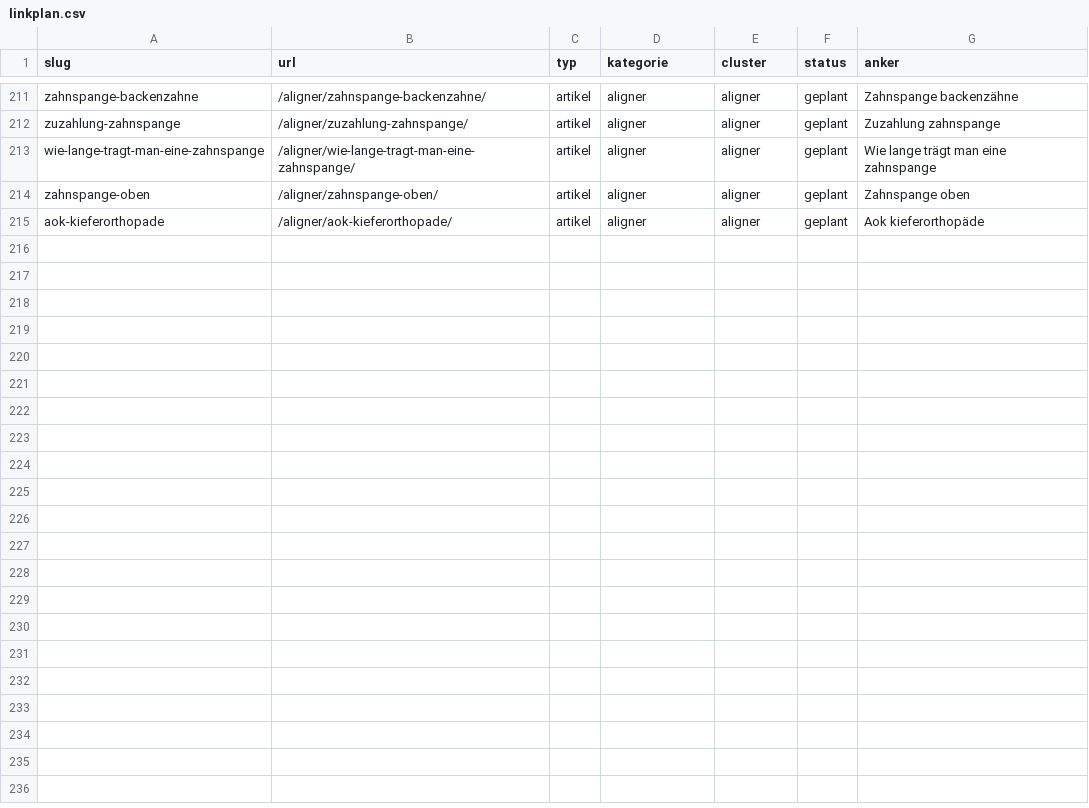
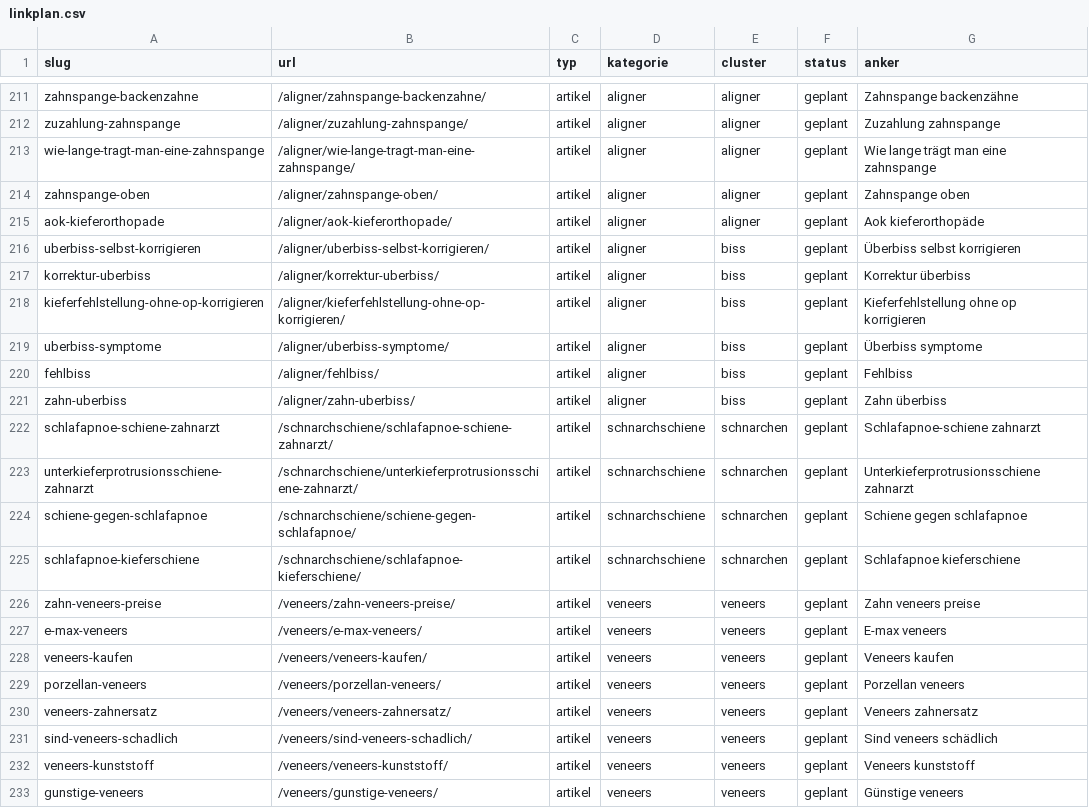
Before and after one commit to nerudasson/kieferblickmarketing, a CSV file: daten/linkplan.csv, drawn as a sheet; only a part is shown, gaps mark what is left out; the diff names each change by its address in the sheet, - before the commit and + after, or states it on an @@ line.

```diff
--- a/daten/linkplan.csv
+++ b/daten/linkplan.csv
+row 216: uberbiss-selbst-korrigieren | /aligner/uberbiss-selbst-korrigieren/ | artikel | aligner | biss | geplant | Überbiss selbst korrigieren
+row 217: korrektur-uberbiss | /aligner/korrektur-uberbiss/ | artikel | aligner | biss | geplant | Korrektur überbiss
+row 218: kieferfehlstellung-ohne-op-korrigieren | /aligner/kieferfehlstellung-ohne-op-korrigieren/ | artikel | aligner | biss | geplant | Kieferfehlstellung ohne op korrigieren
+row 219: uberbiss-symptome | /aligner/uberbiss-symptome/ | artikel | aligner | biss | geplant | Überbiss symptome
+row 220: fehlbiss | /aligner/fehlbiss/ | artikel | aligner | biss | geplant | Fehlbiss
+row 221: zahn-uberbiss | /aligner/zahn-uberbiss/ | artikel | aligner | biss | geplant | Zahn überbiss
+row 222: schlafapnoe-schiene-zahnarzt | /schnarchschiene/schlafapnoe-schiene-zahnarzt/ | artikel | schnarchschiene | schnarchen | geplant | Schlafapnoe-schiene zahnarzt
+row 223: unterkieferprotrusionsschiene-zahnarzt | /schnarchschiene/unterkieferprotrusionsschiene-zahnarzt/ | artikel | schnarchschiene | schnarchen | geplant | Unterkieferprotrusionsschiene zahnarzt
+row 224: schiene-gegen-schlafapnoe | /schnarchschiene/schiene-gegen-schlafapnoe/ | artikel | schnarchschiene | schnarchen | geplant | Schiene gegen schlafapnoe
+row 225: schlafapnoe-kieferschiene | /schnarchschiene/schlafapnoe-kieferschiene/ | artikel | schnarchschiene | schnarchen | geplant | Schlafapnoe kieferschiene
+row 226: zahn-veneers-preise | /veneers/zahn-veneers-preise/ | artikel | veneers | veneers | geplant | Zahn veneers preise
+row 227: e-max-veneers | /veneers/e-max-veneers/ | artikel | veneers | veneers | geplant | E-max veneers
+row 228: veneers-kaufen | /veneers/veneers-kaufen/ | artikel | veneers | veneers | geplant | Veneers kaufen
+row 229: porzellan-veneers | /veneers/porzellan-veneers/ | artikel | veneers | veneers | geplant | Porzellan veneers
+row 230: veneers-zahnersatz | /veneers/veneers-zahnersatz/ | artikel | veneers | veneers | geplant | Veneers zahnersatz
+row 231: sind-veneers-schadlich | /veneers/sind-veneers-schadlich/ | artikel | veneers | veneers | geplant | Sind veneers schädlich
+row 232: veneers-kunststoff | /veneers/veneers-kunststoff/ | artikel | veneers | veneers | geplant | Veneers kunststoff
+row 233: gunstige-veneers | /veneers/gunstige-veneers/ | artikel | veneers | veneers | geplant | Günstige veneers
```
Also changed, not shown: 36 other files.
